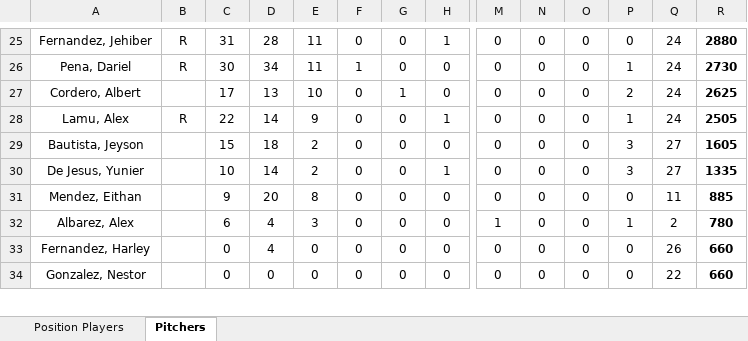
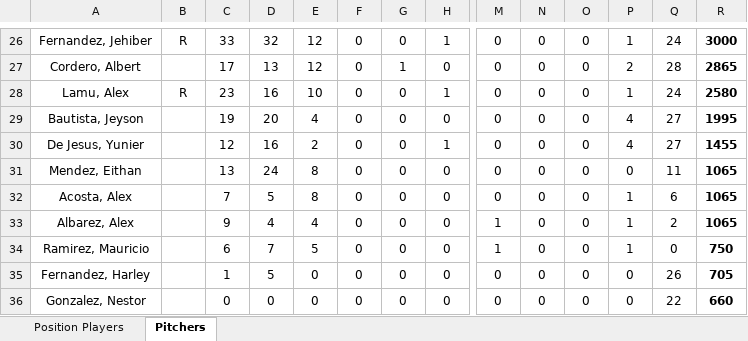
Before and after one commit to AlfredoGIIB/rangers-incentive-league, an Excel workbook: Incentives System - DR TEX 2026.xlsx, sheet Pitchers, drawn as a sheet; only a part is shown, gaps mark what is left out; values as stored, in another font and other column widths than the file's, no borders; charts and pictures and conditional formats not drawn; removed rows and columns are numbered as before the commit, all else as after; rows hold the shown columns only; the diff covers the shown part only; the diff names each change by its address in the sheet, - before the commit and + after, or states it on an @@ line.

```diff
--- a/Incentives System - DR TEX 2026.xlsx (sheet Pitchers)
+++ b/Incentives System - DR TEX 2026.xlsx (sheet Pitchers)
-C26: 31
+C26: 33
-D26: 28
+D26: 32
-E26: 11
+E26: 12
-P26: 0
+P26: 1
-R26: 2880
+R26: 3000
-row 26: Pena, Dariel | R | 30 | 34 | 11 | 1 | 0 | 0 | 0 | 0 | 0 | 1 | 24 | 2730
-E27: 10
+E27: 12
-Q27: 24
+Q27: 28
-R27: 2625
+R27: 2865
-C28: 22
+C28: 23
-D28: 14
+D28: 16
-E28: 9
+E28: 10
-R28: 2505
+R28: 2580
-C29: 15
+C29: 19
-D29: 18
+D29: 20
-E29: 2
+E29: 4
-P29:P30: 3
+P29:P30: 4
-R29: 1605
+R29: 1995
-C30: 10
+C30: 12
-D30: 14
+D30: 16
-R30: 1335
+R30: 1455
-C31: 9
+C31: 13
-D31: 20
+D31: 24
-R31: 885
+R31: 1065
+row 32: Acosta, Alex | B | 7 | 5 | 8 | 0 | 0 | 0 | 0 | 0 | 0 | 1 | 6 | 1065
-C33: 6
+C33: 9
-E33: 3
+E33: 4
-R33: 780
+R33: 1065
+row 34: Ramirez, Mauricio | R | 6 | 7 | 5 | 0 | 0 | 0 | 1 | 0 | 0 | 1 | 0 | 750
-C35: 0
+C35: 1
-D35: 4
+D35: 5
-R35: 660
+R35: 705
```
Also changed, not shown: 6 added rows, 7 removed rows, 85 edited cells and cell formats elsewhere in this sheet, sheet Position Players, formulas that keep their value.
